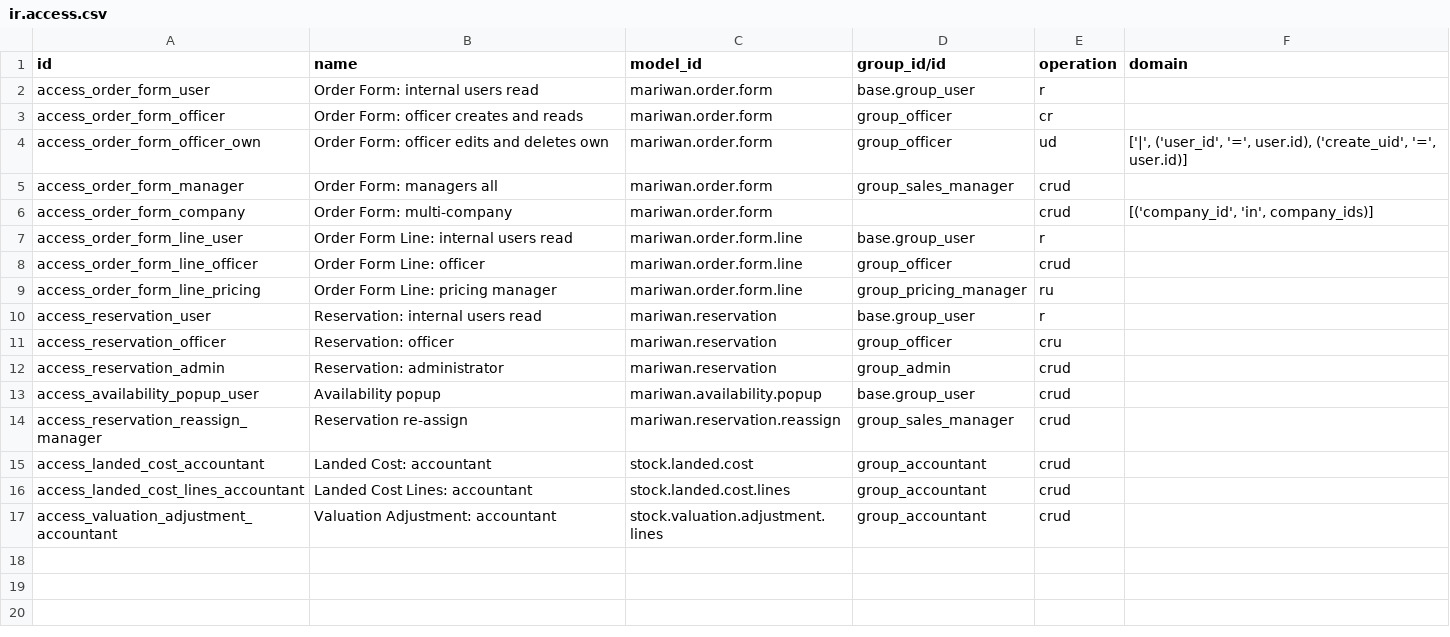
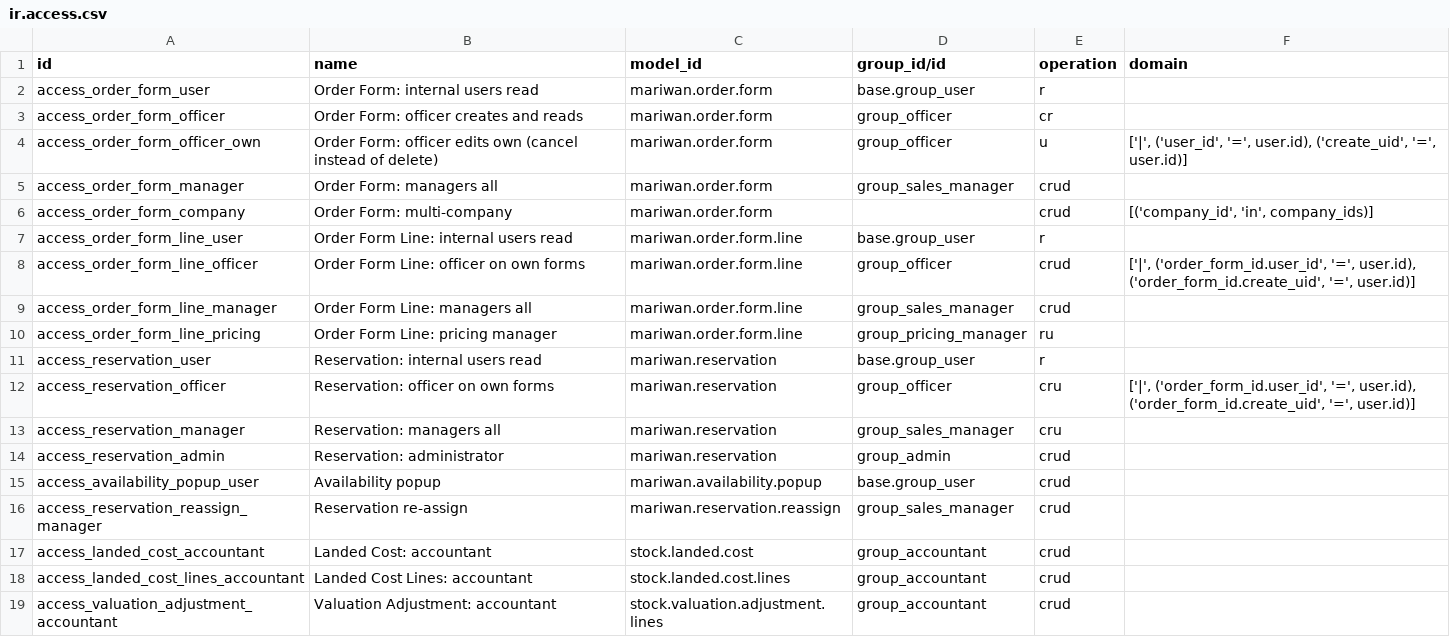
Before and after one commit to samanmeriwan/meriwan, a CSV file: mariwan_order_form/security/ir.access.csv, drawn as a sheet.

```diff
--- a/mariwan_order_form/security/ir.access.csv
+++ b/mariwan_order_form/security/ir.access.csv
@@ -3,3 +3,3 @@ access_order_form_user,Order Form: internal users read,mariwan.order.form,base.g
 access_order_form_officer,Order Form: officer creates and reads,mariwan.order.form,group_officer,cr,
-access_order_form_officer_own,Order Form: officer edits and deletes own,mariwan.order.form,group_officer,ud,"['|', ('user_id', '=', user.id), ('create_uid', '=', user.id)]"
+access_order_form_officer_own,Order Form: officer edits own (cancel instead of delete),mariwan.order.form,group_officer,u,"['|', ('user_id', '=', user.id), ('create_uid', '=', user.id)]"
 access_order_form_manager,Order Form: managers all,mariwan.order.form,group_sales_manager,crud,
@@ -7,6 +7,8 @@ access_order_form_company,Order Form: multi-company,mariwan.order.form,,crud,"[(
 access_order_form_line_user,Order Form Line: internal users read,mariwan.order.form.line,base.group_user,r,
-access_order_form_line_officer,Order Form Line: officer,mariwan.order.form.line,group_officer,crud,
+access_order_form_line_officer,Order Form Line: officer on own forms,mariwan.order.form.line,group_officer,crud,"['|', ('order_form_id.user_id', '=', user.id), ('order_form_id.create_uid', '=', user.id)]"
+access_order_form_line_manager,Order Form Line: managers all,mariwan.order.form.line,group_sales_manager,crud,
 access_order_form_line_pricing,Order Form Line: pricing manager,mariwan.order.form.line,group_pricing_manager,ru,
 access_reservation_user,Reservation: internal users read,mariwan.reservation,base.group_user,r,
-access_reservation_officer,Reservation: officer,mariwan.reservation,group_officer,cru,
+access_reservation_officer,Reservation: officer on own forms,mariwan.reservation,group_officer,cru,"['|', ('order_form_id.user_id', '=', user.id), ('order_form_id.create_uid', '=', user.id)]"
+access_reservation_manager,Reservation: managers all,mariwan.reservation,group_sales_manager,cru,
 access_reservation_admin,Reservation: administrator,mariwan.reservation,group_admin,crud,
```
Also changed, not shown: 3 other files.
